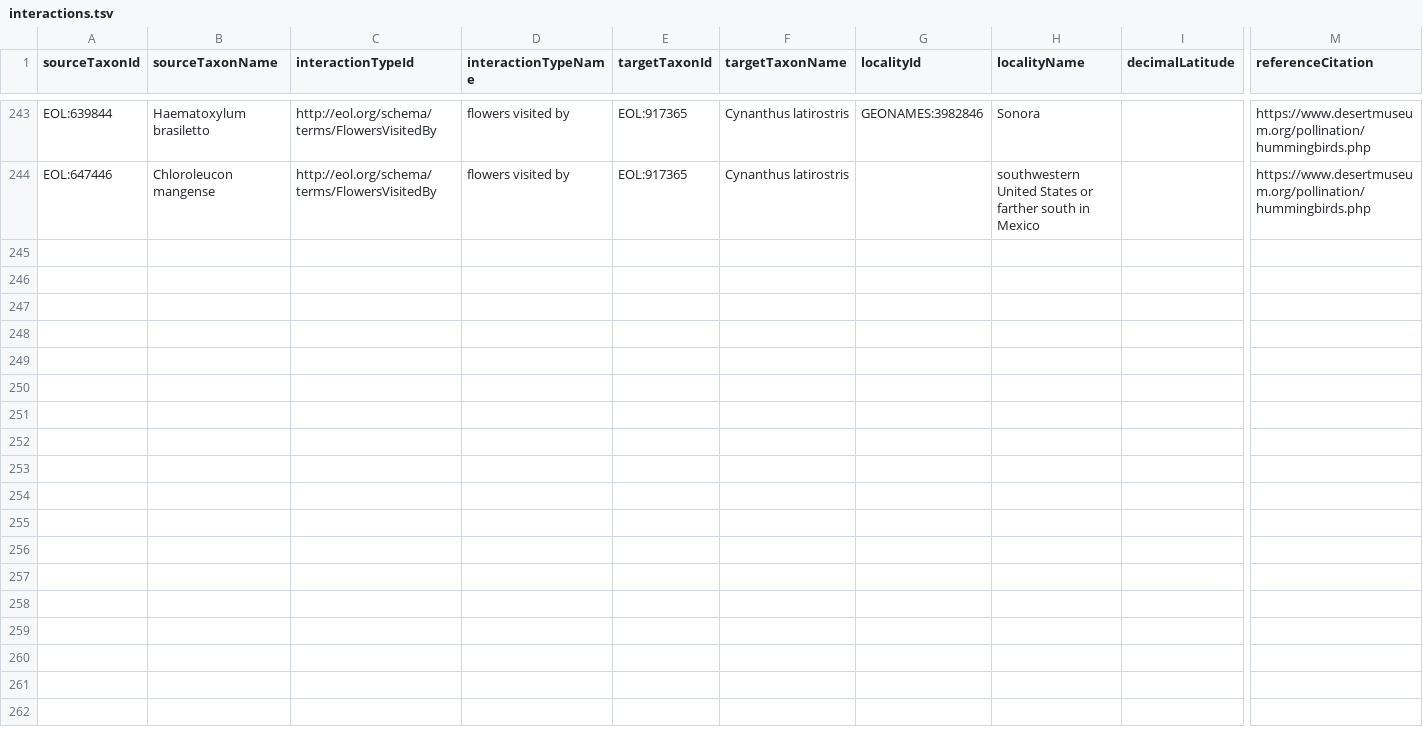
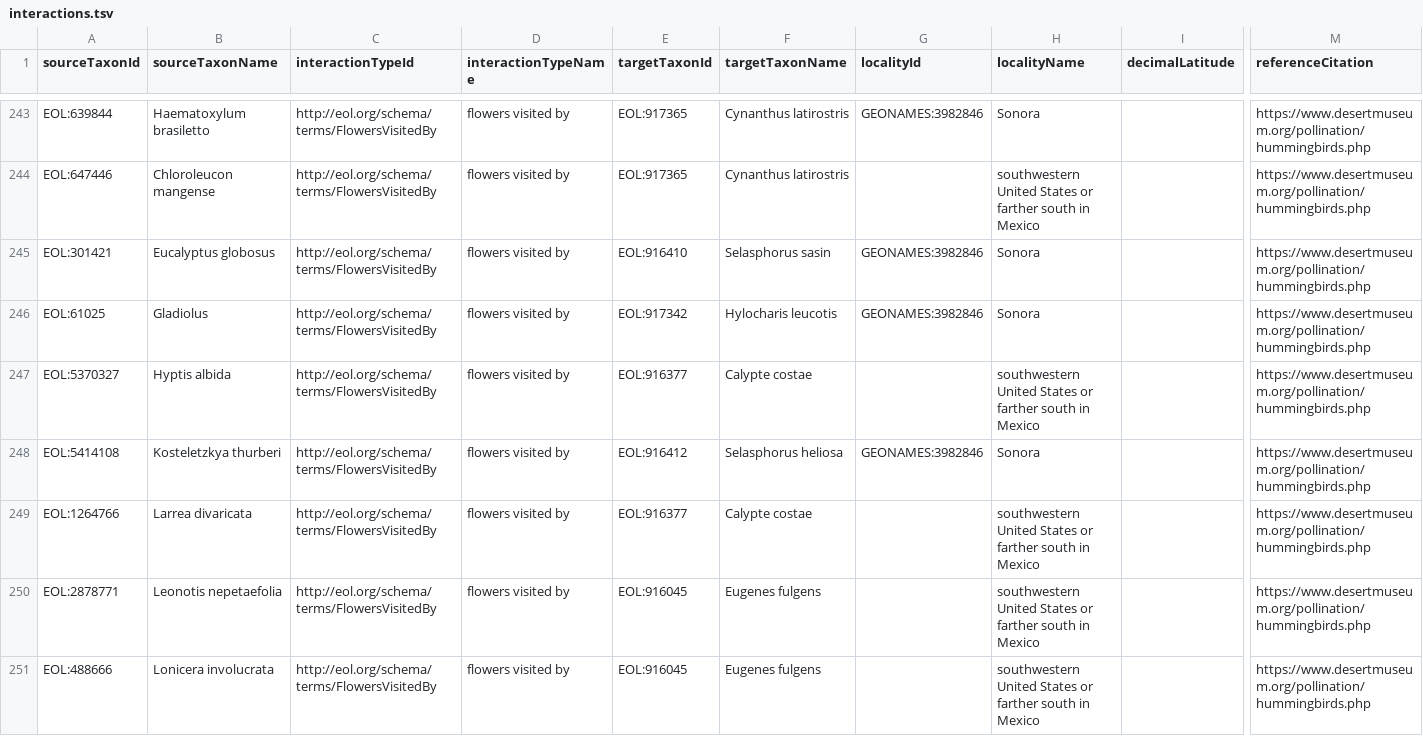
Before and after one commit to millerse/Hummingbird-and-Flower-Interactions, a TSV file: interactions.tsv, drawn as a sheet; only a part is shown, gaps mark what is left out; rows hold the shown columns only; the diff covers the shown part only; the diff names each change by its address in the sheet, - before the commit and + after, or states it on an @@ line.

Commit message:
Update interactions.tsv

```diff
--- a/interactions.tsv
+++ b/interactions.tsv
+row 245: EOL:301421 | Eucalyptus globosus | http://eol.org/schema/terms/FlowersVisitedBy | flowers visited by | EOL:916410 | Selasphorus sasin | GEONAMES:3982846 | Sonora |  | https://www.desertmuseum.org/pollination/hummingbirds.php
+row 246: EOL:61025 | Gladiolus | http://eol.org/schema/terms/FlowersVisitedBy | flowers visited by | EOL:917342 | Hylocharis leucotis | GEONAMES:3982846 | Sonora |  | https://www.desertmuseum.org/pollination/hummingbirds.php
+row 247: EOL:5370327 | Hyptis albida | http://eol.org/schema/terms/FlowersVisitedBy | flowers visited by | EOL:916377 | Calypte costae |  | southwestern United States or farther south in Mexico |  | https://www.desertmuseum.org/pollination/hummingbirds.php
+row 248: EOL:5414108 | Kosteletzkya thurberi | http://eol.org/schema/terms/FlowersVisitedBy | flowers visited by | EOL:916412 | Selasphorus heliosa | GEONAMES:3982846 | Sonora |  | https://www.desertmuseum.org/pollination/hummingbirds.php
+row 249: EOL:1264766 | Larrea divaricata | http://eol.org/schema/terms/FlowersVisitedBy | flowers visited by | EOL:916377 | Calypte costae |  | southwestern United States or farther south in Mexico |  | https://www.desertmuseum.org/pollination/hummingbirds.php
+row 250: EOL:2878771 | Leonotis nepetaefolia | http://eol.org/schema/terms/FlowersVisitedBy | flowers visited by | EOL:916045 | Eugenes fulgens |  | southwestern United States or farther south in Mexico |  | https://www.desertmuseum.org/pollination/hummingbirds.php
+row 251: EOL:488666 | Lonicera involucrata | http://eol.org/schema/terms/FlowersVisitedBy | flowers visited by | EOL:916045 | Eugenes fulgens |  | southwestern United States or farther south in Mexico |  | https://www.desertmuseum.org/pollination/hummingbirds.php
```
Also changed, not shown: 6 added rows elsewhere in this file.
